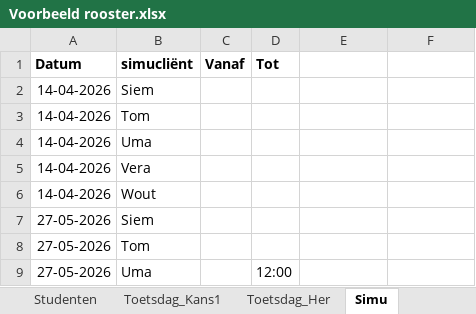
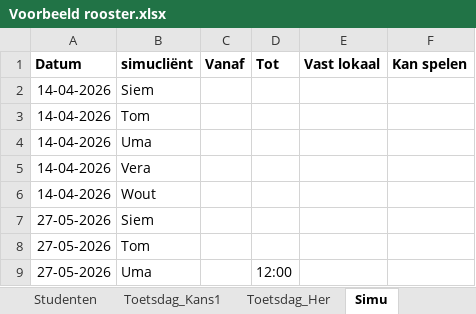
Before and after one commit to ClearlyNotMich/toetsrooster, an Excel workbook: voorbeeld/Voorbeeld rooster.xlsx, sheet Simu, drawn as a sheet; values as stored, in another font and other column widths than the file's, no borders; the diff names each change by its address in the sheet, - before the commit and + after, or states it on an @@ line.

Commit message:
Teksten eenvoudiger (README, REGELS, Hulp); voorbeeldwerkmap met kolommen Van/Tot en Vast lokaal/Kan spelen

```diff
--- a/voorbeeld/Voorbeeld rooster.xlsx (sheet Simu)
+++ b/voorbeeld/Voorbeeld rooster.xlsx (sheet Simu)
-E1: (empty)
+E1: Vast lokaal
-F1: (empty)
+F1: Kan spelen
```
Also changed, not shown: sheet Toetsdag_Her, sheet Toetsdag_Kans1, 5 other files.
